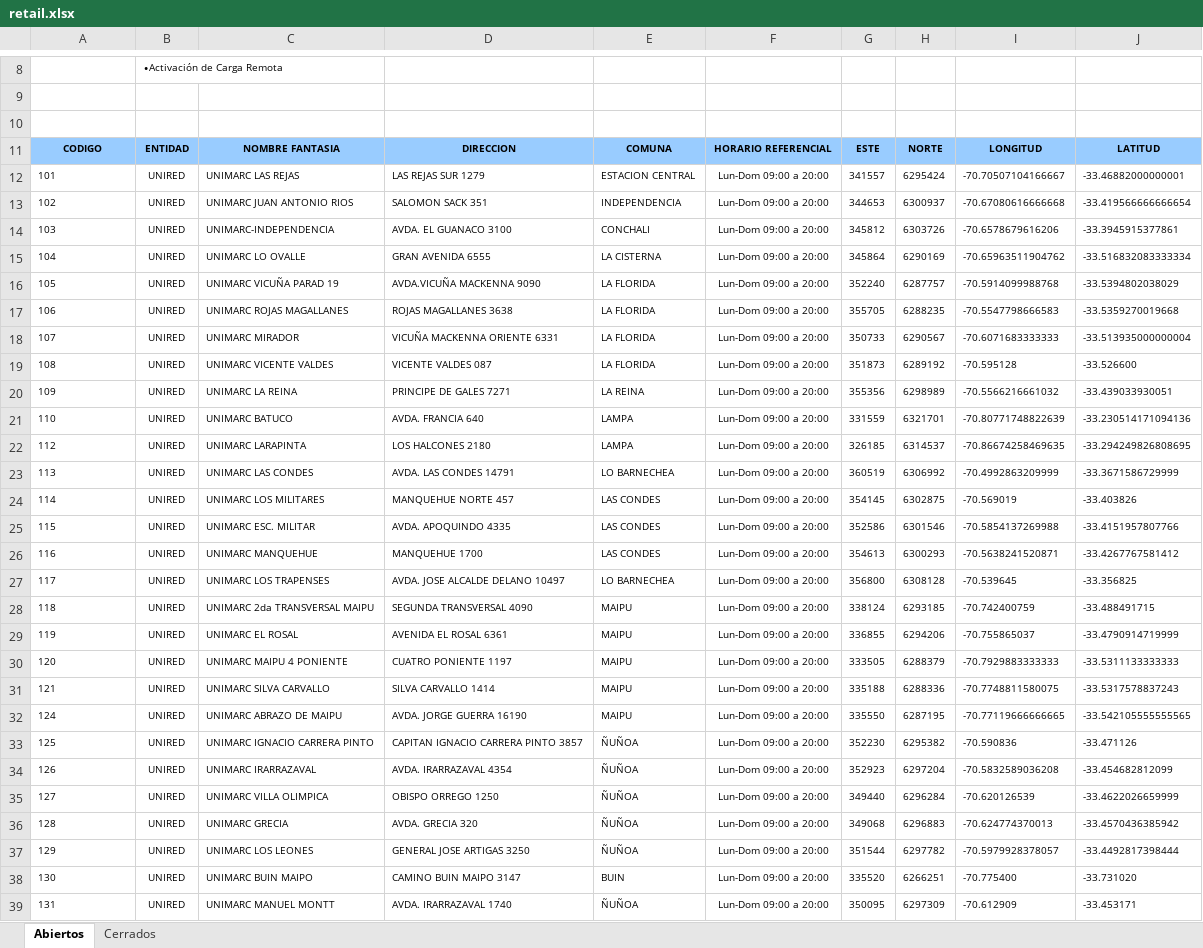
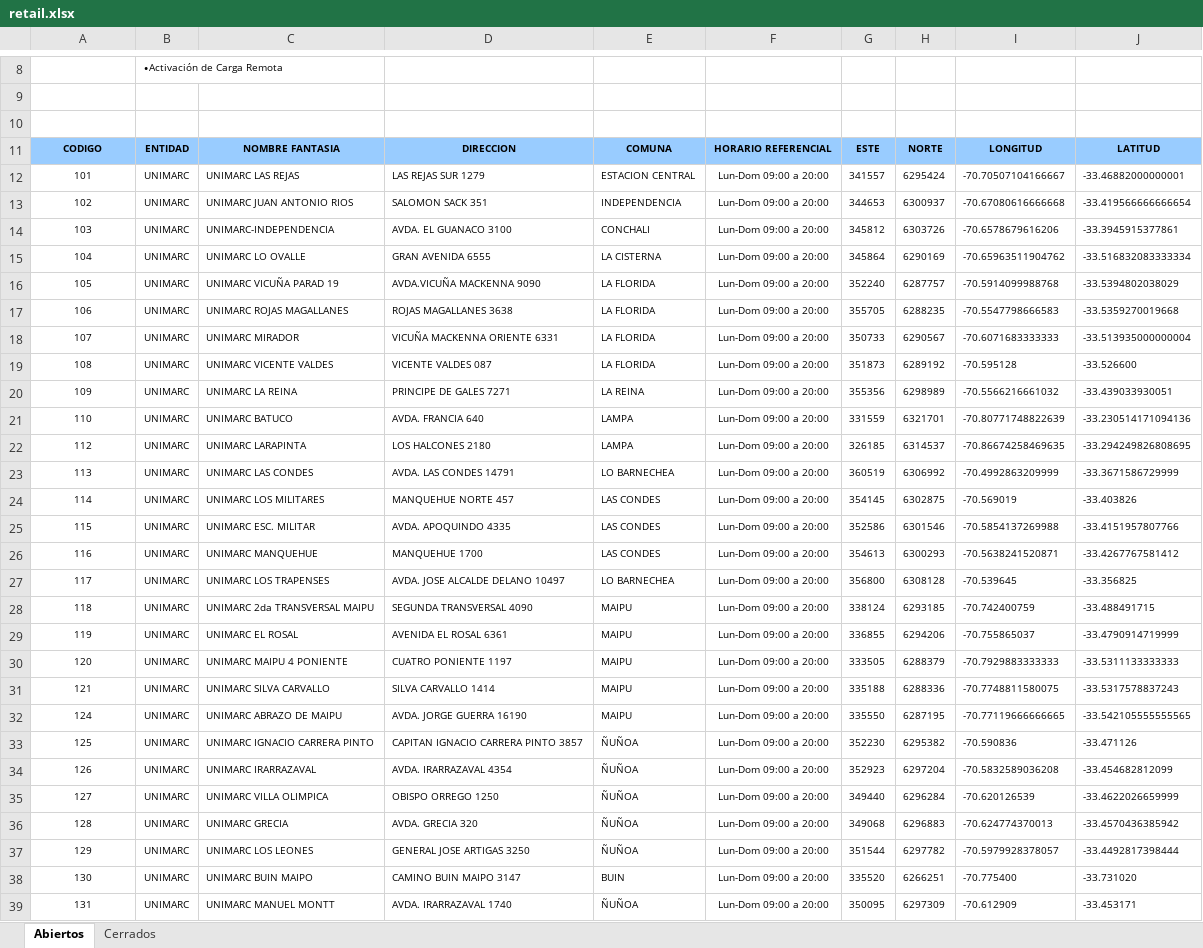
Before and after one commit to InspectorIncognito/gtfs-processing, an Excel workbook: inputs/bip/retail.xlsx, sheet Abiertos, drawn as a sheet; only a part is shown, gaps mark what is left out; values as stored, in another font and other column widths than the file's, no borders; the diff covers the shown part only; the diff names each change by its address in the sheet, - before the commit and + after, or states it on an @@ line.

```diff
--- a/inputs/bip/retail.xlsx (sheet Abiertos)
+++ b/inputs/bip/retail.xlsx (sheet Abiertos)
-A12:A39 alignment: left
+A12:A39 alignment: center
-B12:B39: UNIRED
+B12:B39: UNIMARC
```
Also changed, not shown: 10 added rows, 59 edited cells and cell formats elsewhere in this sheet, sheet Cerrados, inputs/bip/bip_center_high_level.xlsx, inputs/bip/bip_center_standard_level.xlsx, 5 other files.
